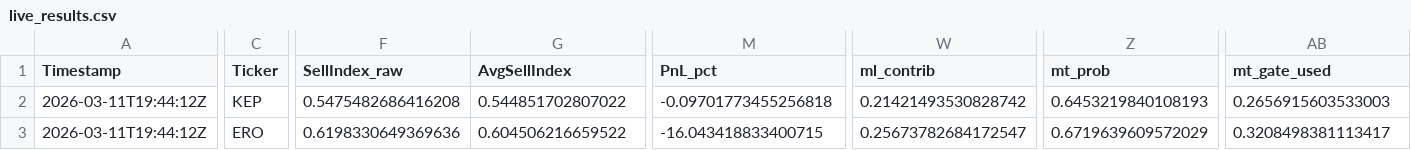
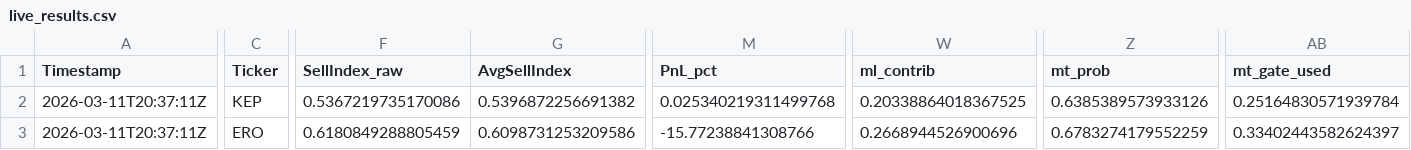
Before and after one commit to andrei1234D/GPT5_SELL, a CSV file: bot/live_results.csv, drawn as a sheet; only a part is shown, gaps mark what is left out; the diff covers the shown part only; the diff names each change by its address in the sheet, - before the commit and + after, or states it on an @@ line.

```diff
--- a/bot/live_results.csv
+++ b/bot/live_results.csv
-A2:A3 (Timestamp): 2026-03-11T19:44:12Z
+A2:A3 (Timestamp): 2026-03-11T20:37:11Z
-F2 (SellIndex_raw): 0.5475482686416208
+F2 (SellIndex_raw): 0.5367219735170086
-G2 (AvgSellIndex): 0.544851702807022
+G2 (AvgSellIndex): 0.5396872256691382
-M2 (PnL_pct): -0.09701773455256818
+M2 (PnL_pct): 0.025340219311499768
-W2 (ml_contrib): 0.21421493530828742
+W2 (ml_contrib): 0.20338864018367525
-Z2 (mt_prob): 0.6453219840108193
+Z2 (mt_prob): 0.6385389573933126
-AB2 (mt_gate_used): 0.2656915603533003
+AB2 (mt_gate_used): 0.25164830571939784
-F3 (SellIndex_raw): 0.6198330649369636
+F3 (SellIndex_raw): 0.6180849288805459
-G3 (AvgSellIndex): 0.604506216659522
+G3 (AvgSellIndex): 0.6098731253209586
-M3 (PnL_pct): -16.043418833400715
+M3 (PnL_pct): -15.77238841308766
-W3 (ml_contrib): 0.25673782684172547
+W3 (ml_contrib): 0.2668944526900696
-Z3 (mt_prob): 0.6719639609572029
+Z3 (mt_prob): 0.6783274179552259
-AB3 (mt_gate_used): 0.3208498381113417
+AB3 (mt_gate_used): 0.33402443582624397
```
Also changed, not shown: 130 edited cells elsewhere in this file, bot/LLM_data/input_llm/llm_input_latest.csv, bot/LLM_data/input_llm/llm_predictions.csv, 1 other file.
